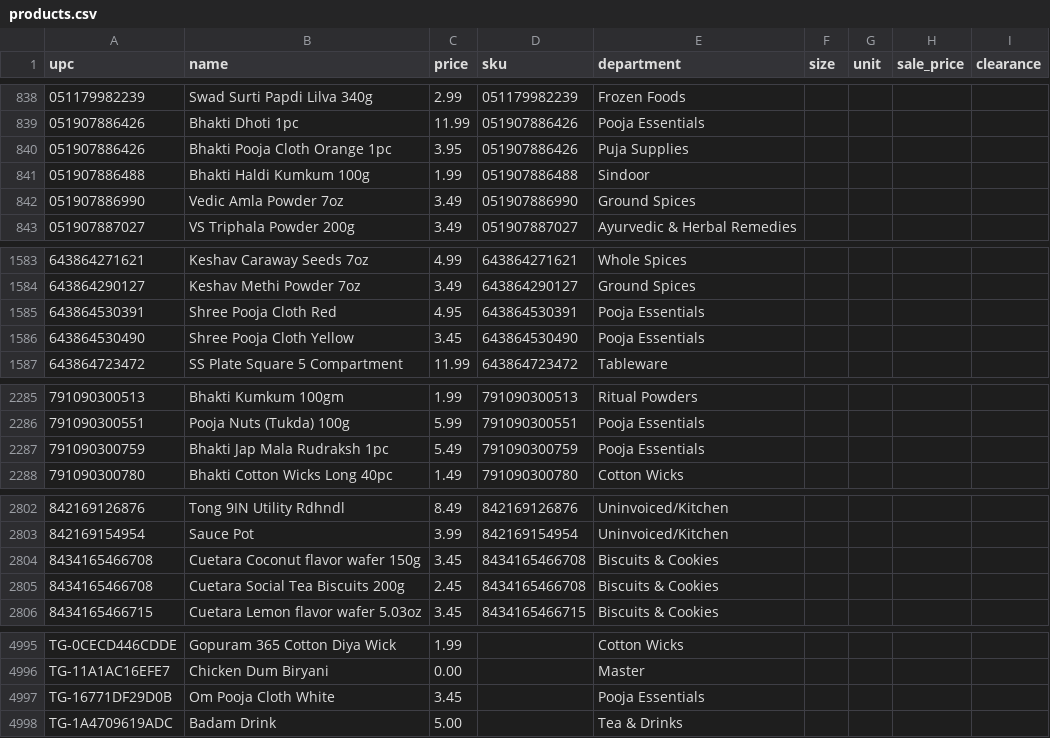
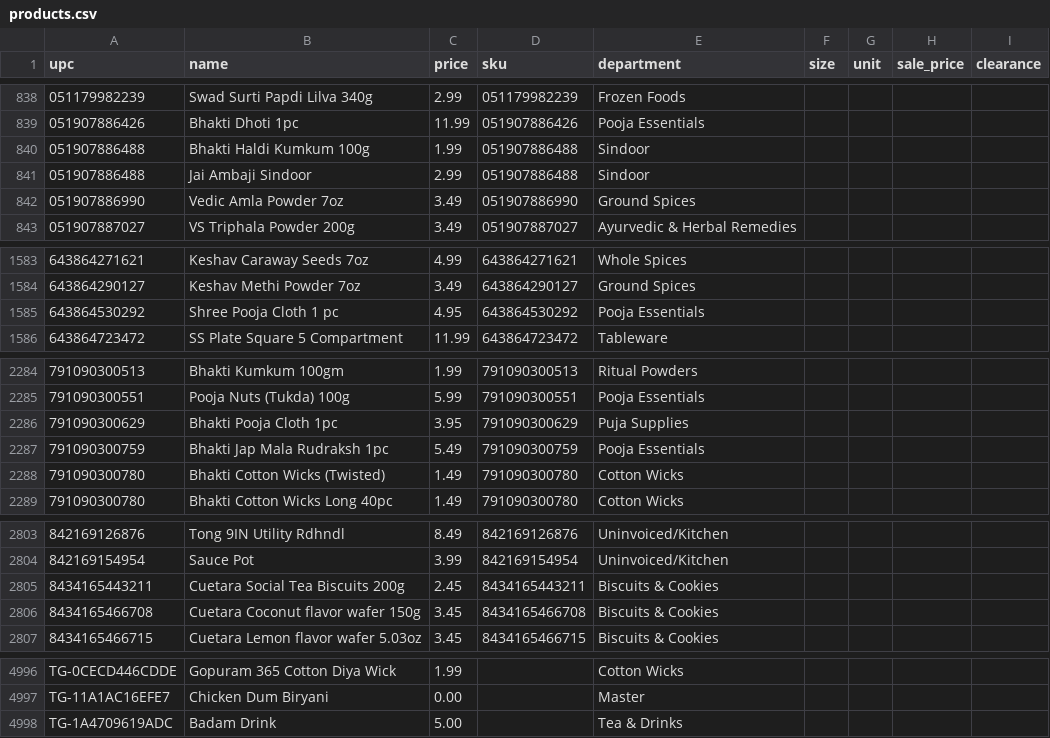
Before and after one commit to spicetownbackend/spicetown-labels, a CSV file: data/products.csv, drawn as a sheet; only a part is shown, gaps mark what is left out; removed rows and columns are numbered as before the commit, all else as after; the diff covers the shown part only; the diff names each change by its address in the sheet, - before the commit and + after, or states it on an @@ line.

```diff
--- a/data/products.csv
+++ b/data/products.csv
-row 840: 051907886426 | Bhakti Pooja Cloth Orange 1pc | 3.95 | 051907886426 | Puja Supplies
+row 841: 051907886488 | Jai Ambaji Sindoor | 2.99 | 051907886488 | Sindoor
-row 1585: 643864530391 | Shree Pooja Cloth Red | 4.95 | 643864530391 | Pooja Essentials
-row 1586: 643864530490 | Shree Pooja Cloth Yellow | 3.45 | 643864530490 | Pooja Essentials
+row 1585: 643864530292 | Shree Pooja Cloth 1 pc | 4.95 | 643864530292 | Pooja Essentials
+row 2286: 791090300629 | Bhakti Pooja Cloth 1pc | 3.95 | 791090300629 | Puja Supplies
+row 2288: 791090300780 | Bhakti Cotton Wicks (Twisted) | 1.49 | 791090300780 | Cotton Wicks
+row 2805: 8434165443211 | Cuetara Social Tea Biscuits 200g | 2.45 | 8434165443211 | Biscuits & Cookies
-row 2805: 8434165466708 | Cuetara Social Tea Biscuits 200g | 2.45 | 8434165466708 | Biscuits & Cookies
-row 4997: TG-16771DF29D0B | Om Pooja Cloth White | 3.45 |  | Pooja Essentials
```
Also changed, not shown: 1 removed row and 16 edited cells elsewhere in this file, 1 other file.
